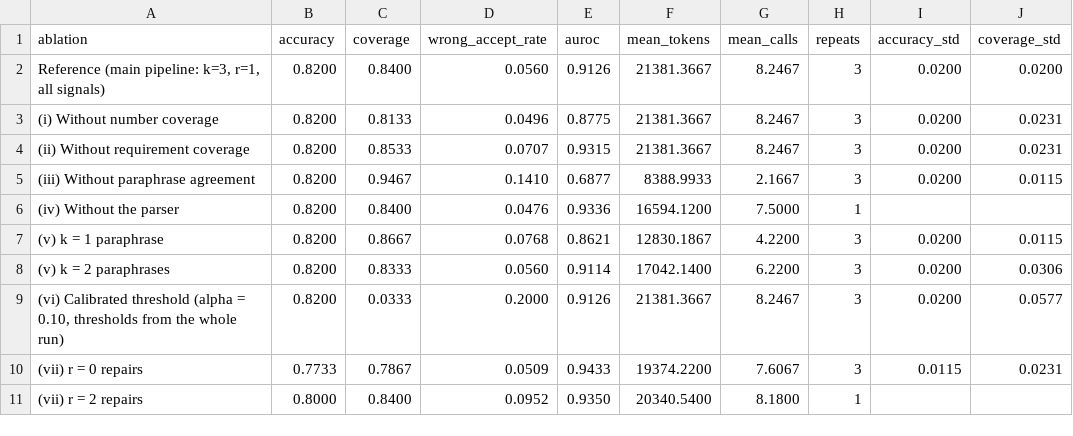
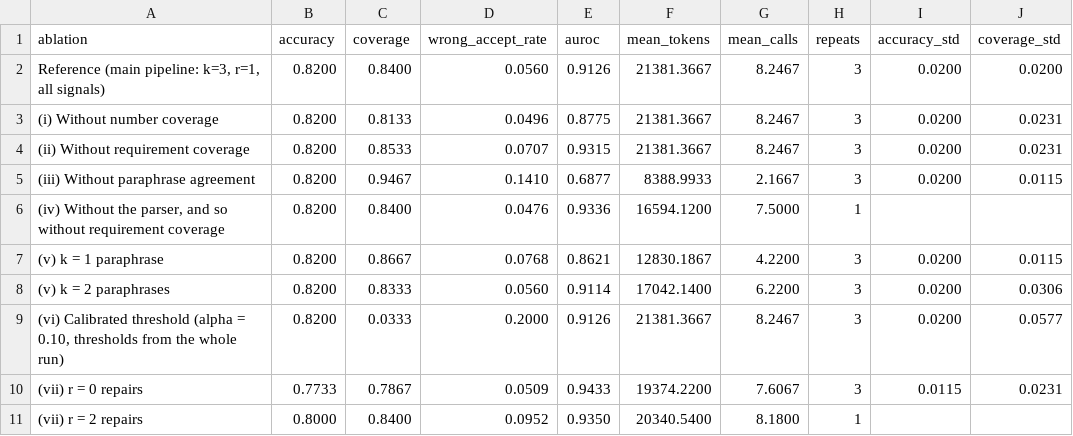
Before and after one commit to mushi0541/verified-optimization-agents, a CSV file: results/ablations/ablations.csv, drawn as a sheet; only a part is shown; the diff names each change by its address in the sheet, - before the commit and + after, or states it on an @@ line.

Commit message:
Label (iv) as also dropping requirement coverage; raw strings for the LaTeX asserts

```diff
--- a/results/ablations/ablations.csv
+++ b/results/ablations/ablations.csv
-A6 (ablation): (iv) Without the parser
+A6 (ablation): (iv) Without the parser, and so without requirement coverage
```
Also changed, not shown: 4 other files.
